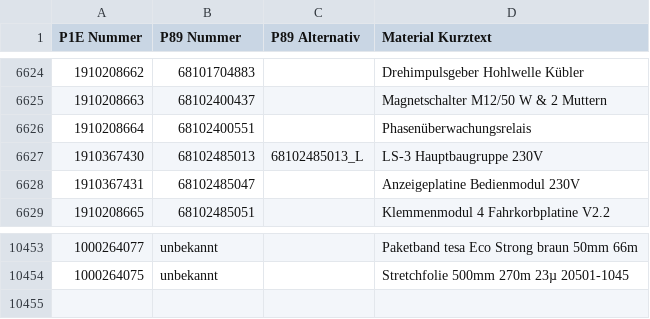
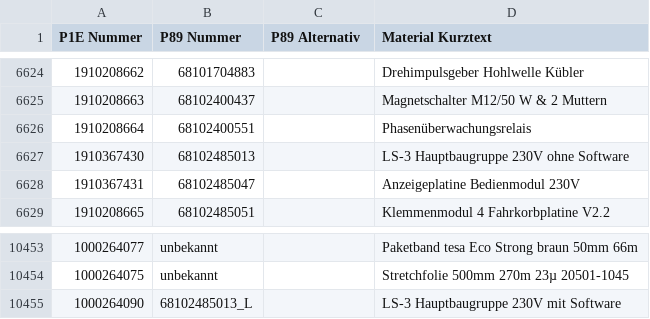
Before and after one commit to Waly1981/ETK_mini, a CSV file: Datenbank.csv, drawn as a sheet; only a part is shown, gaps mark what is left out; the diff names each change by its address in the sheet, - before the commit and + after, or states it on an @@ line.

Commit message:
22.01.2026 - 16:03:03 Uhr

```diff
--- a/Datenbank.csv
+++ b/Datenbank.csv
-C6627 (P89 Alternativ): 68102485013_L
+C6627 (P89 Alternativ): (empty)
-D6627 (Material Kurztext): LS-3 Hauptbaugruppe 230V
+D6627 (Material Kurztext): LS-3 Hauptbaugruppe 230V ohne Software
+row 10455: 1000264090 | 68102485013_L |  | LS-3 Hauptbaugruppe 230V mit Software
```
